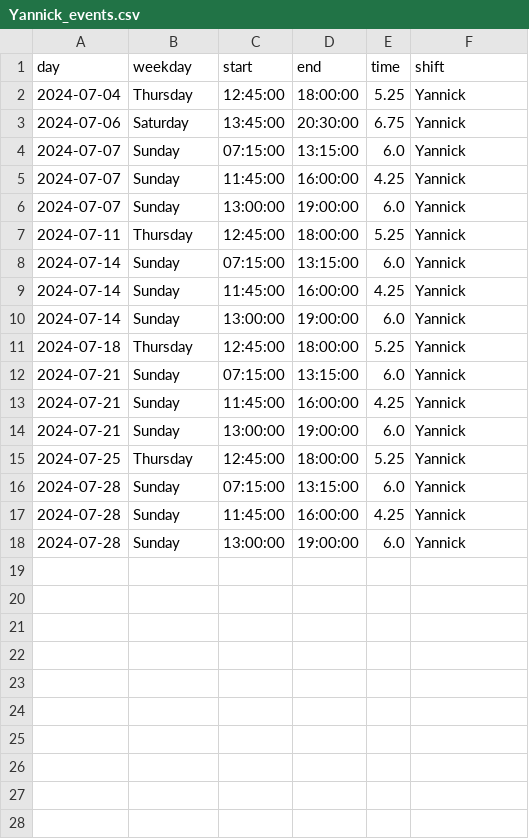
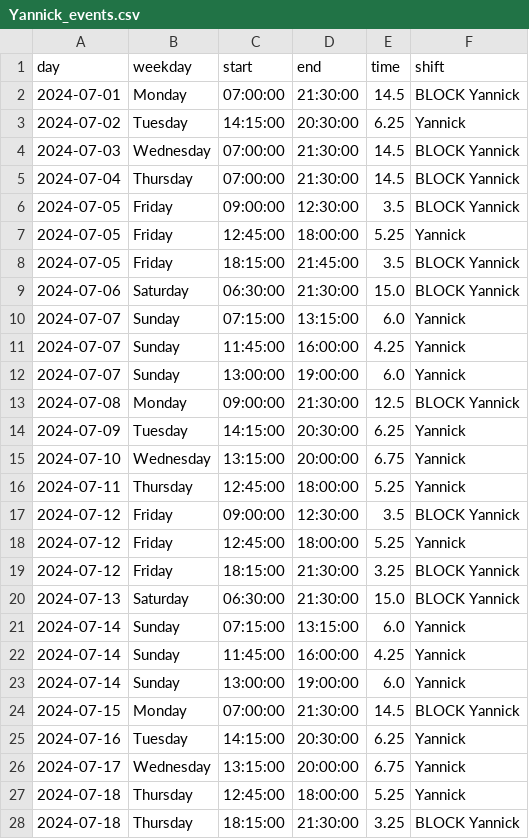
Before and after one commit to jhFabric/UltimateShiftPlanner, a CSV file: tmp/Yannick_events.csv, drawn as a sheet; only a part is shown; the shorter side is filled out with more unchanged rows; the diff covers the shown part only.

```diff
--- a/tmp/Yannick_events.csv
+++ b/tmp/Yannick_events.csv
@@ -1,4 +1,10 @@
 day,weekday,start,end,time,shift
-2024-07-04,Thursday,12:45:00,18:00:00,5.25,Yannick
-2024-07-06,Saturday,13:45:00,20:30:00,6.75,Yannick
+2024-07-01,Monday,07:00:00,21:30:00,14.5,BLOCK Yannick
+2024-07-02,Tuesday,14:15:00,20:30:00,6.25,Yannick
+2024-07-03,Wednesday,07:00:00,21:30:00,14.5,BLOCK Yannick
+2024-07-04,Thursday,07:00:00,21:30:00,14.5,BLOCK Yannick
+2024-07-05,Friday,09:00:00,12:30:00,3.5,BLOCK Yannick
+2024-07-05,Friday,12:45:00,18:00:00,5.25,Yannick
+2024-07-05,Friday,18:15:00,21:45:00,3.5,BLOCK Yannick
+2024-07-06,Saturday,06:30:00,21:30:00,15.0,BLOCK Yannick
 2024-07-07,Sunday,07:15:00,13:15:00,6.0,Yannick
@@ -6,3 +12,10 @@ day,weekday,start,end,time,shift
 2024-07-07,Sunday,13:00:00,19:00:00,6.0,Yannick
+2024-07-08,Monday,09:00:00,21:30:00,12.5,BLOCK Yannick
+2024-07-09,Tuesday,14:15:00,20:30:00,6.25,Yannick
+2024-07-10,Wednesday,13:15:00,20:00:00,6.75,Yannick
 2024-07-11,Thursday,12:45:00,18:00:00,5.25,Yannick
+2024-07-12,Friday,09:00:00,12:30:00,3.5,BLOCK Yannick
+2024-07-12,Friday,12:45:00,18:00:00,5.25,Yannick
+2024-07-12,Friday,18:15:00,21:30:00,3.25,BLOCK Yannick
+2024-07-13,Saturday,06:30:00,21:30:00,15.0,BLOCK Yannick
 2024-07-14,Sunday,07:15:00,13:15:00,6.0,Yannick
@@ -10,2 +23,6 @@ day,weekday,start,end,time,shift
 2024-07-14,Sunday,13:00:00,19:00:00,6.0,Yannick
+2024-07-15,Monday,07:00:00,21:30:00,14.5,BLOCK Yannick
+2024-07-16,Tuesday,14:15:00,20:30:00,6.25,Yannick
+2024-07-17,Wednesday,13:15:00,20:00:00,6.75,Yannick
 2024-07-18,Thursday,12:45:00,18:00:00,5.25,Yannick
+2024-07-18,Thursday,18:15:00,21:30:00,3.25,BLOCK Yannick
```
Also changed, not shown: 14 added rows elsewhere in this file, output/free_employees.csv, output/holo_july.csv, 3 other files.
